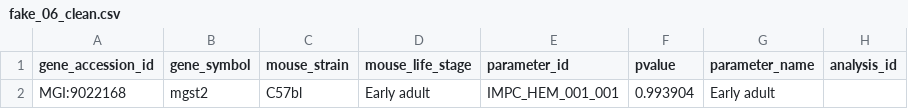
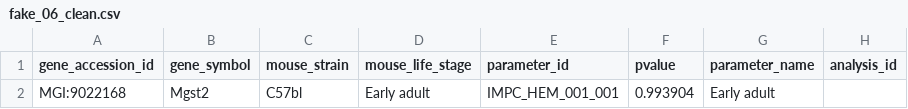
Before and after one commit to harrydaw/DCDM_group8, a CSV file: data/clean/fake_06_clean.csv, drawn as a sheet.

```diff
--- a/data/clean/fake_06_clean.csv
+++ b/data/clean/fake_06_clean.csv
@@ -1,2 +1,2 @@
 "gene_accession_id","gene_symbol","mouse_strain","mouse_life_stage","parameter_id","pvalue","parameter_name","analysis_id"
-"MGI:9022168","mgst2","C57bl","Early adult","IMPC_HEM_001_001",0.993904,"Early adult",
+"MGI:9022168","Mgst2","C57bl","Early adult","IMPC_HEM_001_001",0.993904,"Early adult",
```
Also changed, not shown: data/clean/fake_01_clean.csv, data/clean/fake_02_clean.csv, 11 other files.
